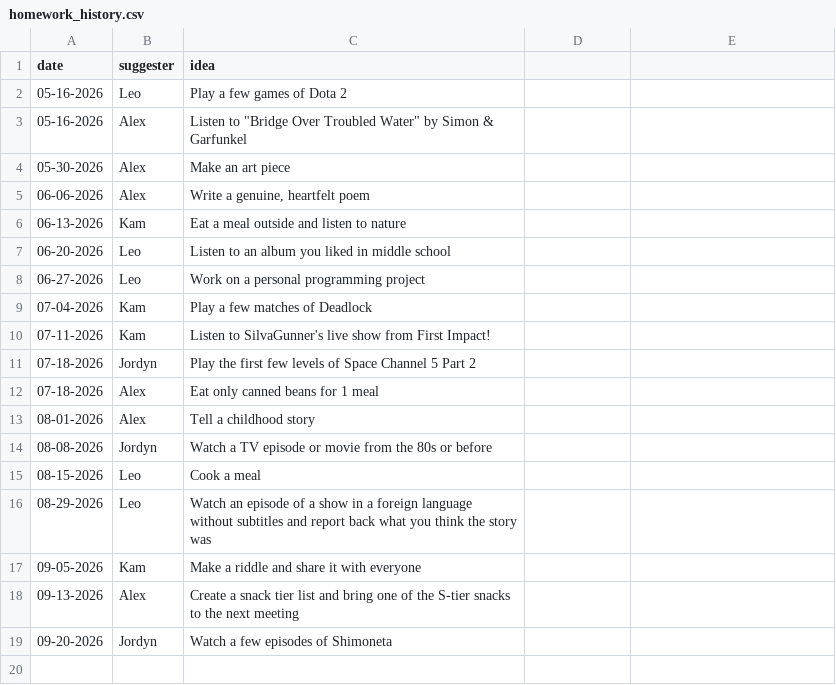
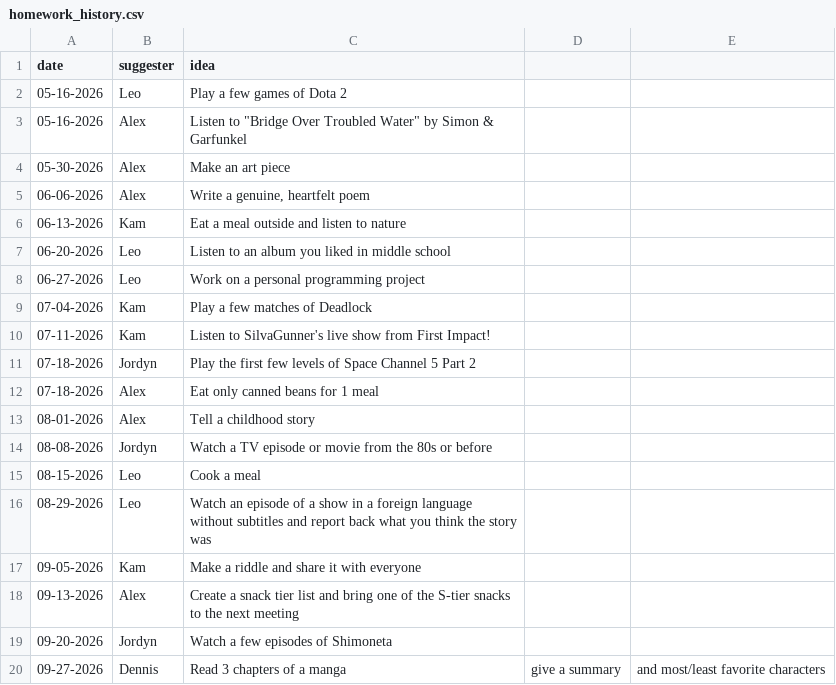
Before and after one commit to alexpasieka/blava-club-homework-decider, a CSV file: public/homework_history.csv, drawn as a sheet.

Commit message:
Add homework

```diff
--- a/public/homework_history.csv
+++ b/public/homework_history.csv
@@ -19 +19,2 @@ date,suggester,idea
 09-20-2026,Jordyn,Watch a few episodes of Shimoneta
+09-27-2026,Dennis,Read 3 chapters of a manga, give a summary, and most/least favorite characters
```
